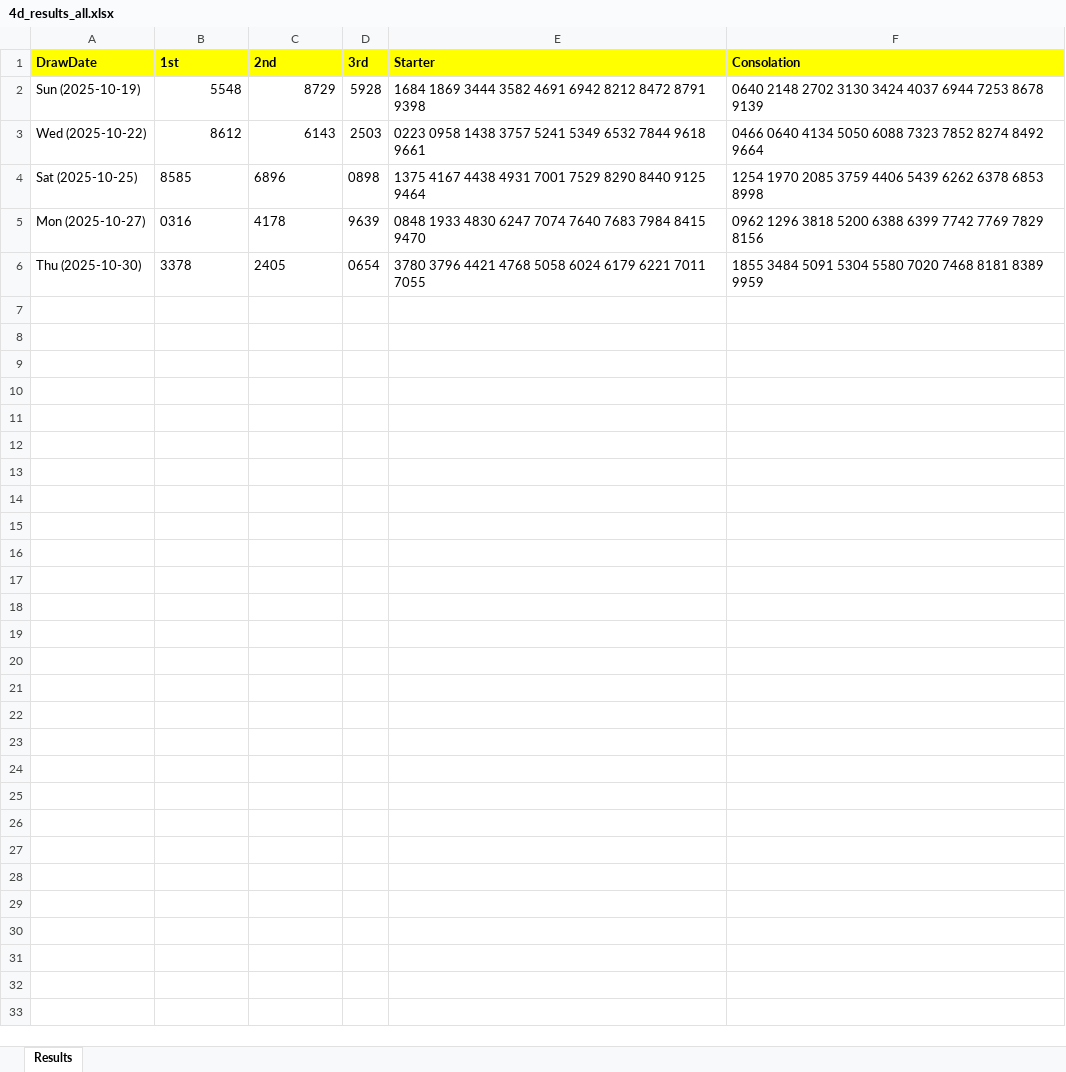
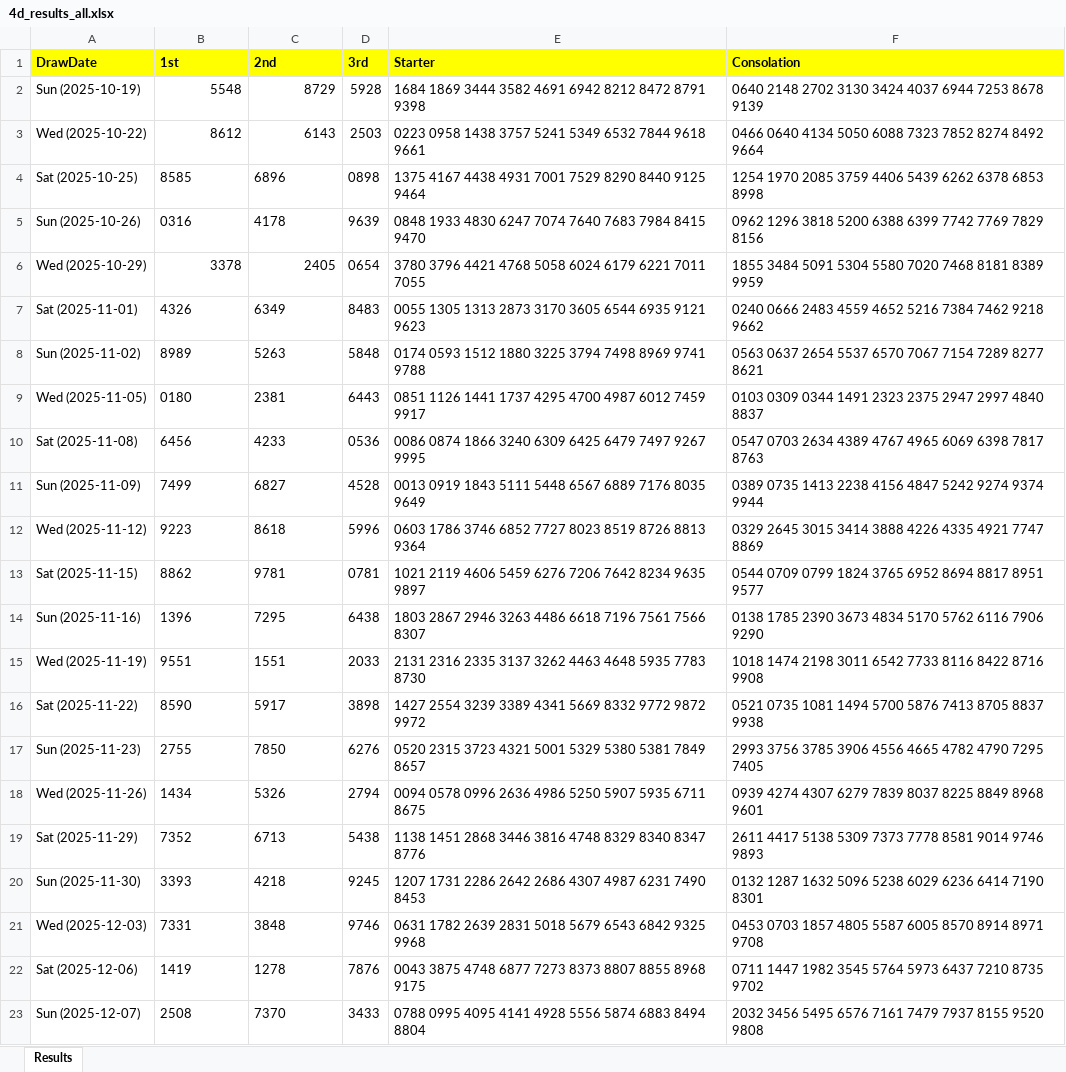
Before and after one commit to apiusage/sg-4d-json, an Excel workbook: 4d_results_all.xlsx, sheet Results, drawn as a sheet; only a part is shown; values as stored, in another font and other column widths than the file's, no borders; the diff covers the shown part only; the diff names each change by its address in the sheet, - before the commit and + after, or states it on an @@ line.

```diff
--- a/4d_results_all.xlsx (sheet Results)
+++ b/4d_results_all.xlsx (sheet Results)
-A5 (DrawDate): Mon (2025-10-27)
+A5 (DrawDate): Sun (2025-10-26)
-A6 (DrawDate): Thu (2025-10-30)
+A6 (DrawDate): Wed (2025-10-29)
-B6:C6 alignment: left
+B6:C6 alignment: right
+row 7: Sat (2025-11-01) | 4326 | 6349 | 8483 | 0055 1305 1313 2873 3170 3605 6544 6935 9121 9623 | 0240 0666 2483 4559 4652 5216 7384 7462 9218 9662
+row 8: Sun (2025-11-02) | 8989 | 5263 | 5848 | 0174 0593 1512 1880 3225 3794 7498 8969 9741 9788 | 0563 0637 2654 5537 6570 7067 7154 7289 8277 8621
+row 9: Wed (2025-11-05) | 0180 | 2381 | 6443 | 0851 1126 1441 1737 4295 4700 4987 6012 7459 9917 | 0103 0309 0344 1491 2323 2375 2947 2997 4840 8837
+row 10: Sat (2025-11-08) | 6456 | 4233 | 0536 | 0086 0874 1866 3240 6309 6425 6479 7497 9267 9995 | 0547 0703 2634 4389 4767 4965 6069 6398 7817 8763
+row 11: Sun (2025-11-09) | 7499 | 6827 | 4528 | 0013 0919 1843 5111 5448 6567 6889 7176 8035 9649 | 0389 0735 1413 2238 4156 4847 5242 9274 9374 9944
+row 12: Wed (2025-11-12) | 9223 | 8618 | 5996 | 0603 1786 3746 6852 7727 8023 8519 8726 8813 9364 | 0329 2645 3015 3414 3888 4226 4335 4921 7747 8869
+row 13: Sat (2025-11-15) | 8862 | 9781 | 0781 | 1021 2119 4606 5459 6276 7206 7642 8234 9635 9897 | 0544 0709 0799 1824 3765 6952 8694 8817 8951 9577
+row 14: Sun (2025-11-16) | 1396 | 7295 | 6438 | 1803 2867 2946 3263 4486 6618 7196 7561 7566 8307 | 0138 1785 2390 3673 4834 5170 5762 6116 7906 9290
+row 15: Wed (2025-11-19) | 9551 | 1551 | 2033 | 2131 2316 2335 3137 3262 4463 4648 5935 7783 8730 | 1018 1474 2198 3011 6542 7733 8116 8422 8716 9908
+row 16: Sat (2025-11-22) | 8590 | 5917 | 3898 | 1427 2554 3239 3389 4341 5669 8332 9772 9872 9972 | 0521 0735 1081 1494 5700 5876 7413 8705 8837 9938
+row 17: Sun (2025-11-23) | 2755 | 7850 | 6276 | 0520 2315 3723 4321 5001 5329 5380 5381 7849 8657 | 2993 3756 3785 3906 4556 4665 4782 4790 7295 7405
+row 18: Wed (2025-11-26) | 1434 | 5326 | 2794 | 0094 0578 0996 2636 4986 5250 5907 5935 6711 8675 | 0939 4274 4307 6279 7839 8037 8225 8849 8968 9601
+row 19: Sat (2025-11-29) | 7352 | 6713 | 5438 | 1138 1451 2868 3446 3816 4748 8329 8340 8347 8776 | 2611 4417 5138 5309 7373 7778 8581 9014 9746 9893
+row 20: Sun (2025-11-30) | 3393 | 4218 | 9245 | 1207 1731 2286 2642 2686 4307 4987 6231 7490 8453 | 0132 1287 1632 5096 5238 6029 6236 6414 7190 8301
+row 21: Wed (2025-12-03) | 7331 | 3848 | 9746 | 0631 1782 2639 2831 5018 5679 6543 6842 9325 9968 | 0453 0703 1857 4805 5587 6005 8570 8914 8971 9708
+row 22: Sat (2025-12-06) | 1419 | 1278 | 7876 | 0043 3875 4748 6877 7273 8373 8807 8855 8968 9175 | 0711 1447 1982 3545 5764 5973 6437 7210 8735 9702
+row 23: Sun (2025-12-07) | 2508 | 7370 | 3433 | 0788 0995 4095 4141 4928 5556 5874 6883 8494 8804 | 2032 3456 5495 6576 7161 7479 7937 8155 9520 9808
```
Also changed, not shown: 60 added rows elsewhere in this sheet, 4d_box_output.xlsx, 5 other files.
